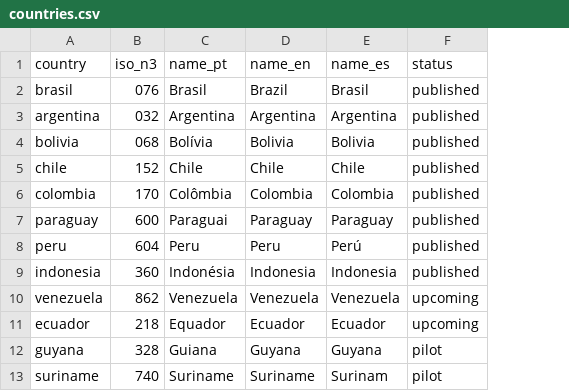
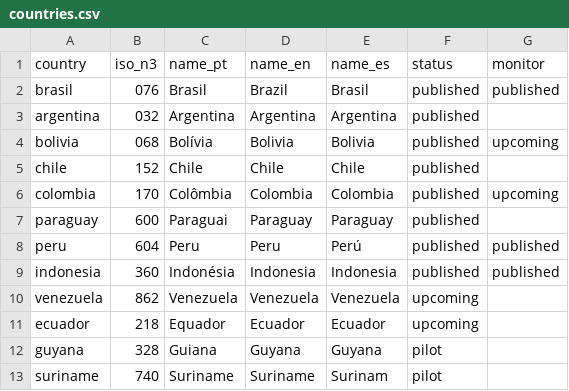
Before and after one commit to mapbiomas/brazil-fire, a CSV file: utils/fire_legends/countries.csv, drawn as a sheet; the diff names each change by its address in the sheet, - before the commit and + after, or states it on an @@ line.

```diff
--- a/utils/fire_legends/countries.csv
+++ b/utils/fire_legends/countries.csv
+column G (monitor), rows 2-9: published |  | upcoming |  | upcoming |  | published | published
```
Also changed, not shown: 4 other files.
